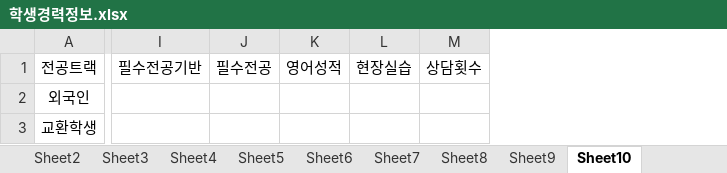
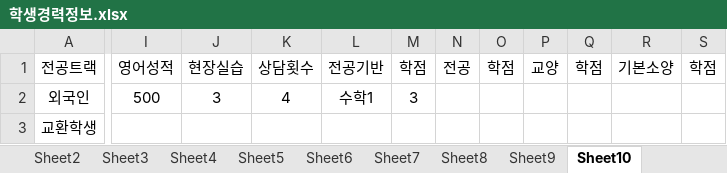
Before and after one commit to o-star/software_design, an Excel workbook: 학생경력정보.xlsx, sheet Sheet10, drawn as a sheet; only a part is shown, gaps mark what is left out; values as stored, in another font and other column widths than the file's, no borders; removed rows and columns are numbered as before the commit, all else as after; the diff names each change by its address in the sheet, - before the commit and + after, or states it on an @@ line.

```diff
--- a/학생경력정보.xlsx (sheet Sheet10)
+++ b/학생경력정보.xlsx (sheet Sheet10)
-column I, row 1: 필수전공기반
-column J, row 1: 필수전공
+column L, rows 1-2: 전공기반 | 수학1
+column M, rows 1-2: 학점 | 3
+column N, row 1: 전공
+column O, row 1: 학점
+column P, row 1: 교양
+column Q, row 1: 학점
+column R, row 1: 기본소양
+column S, row 1: 학점
-I2: (empty)
+I2: 500
-J2: (empty)
+J2: 3
-K2: (empty)
+K2: 4
```
Also changed, not shown: sheet Sheet3, sheet Sheet4, sheet Sheet8, sheet Sheet7, sheet Sheet6, sheet Sheet9, 3 more sheets, 졸업요건.xlsx, 6 other files.
